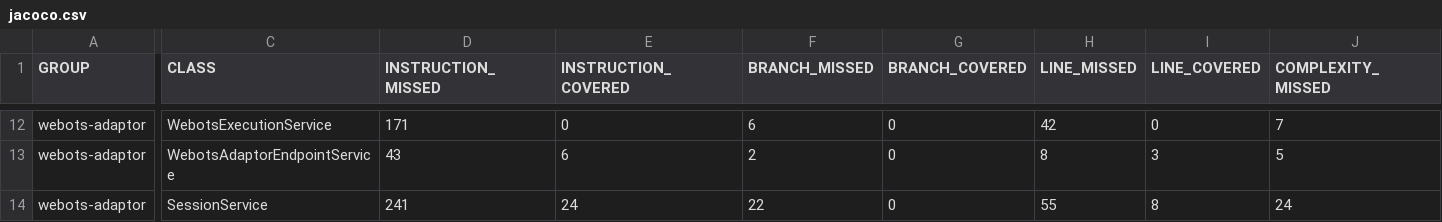
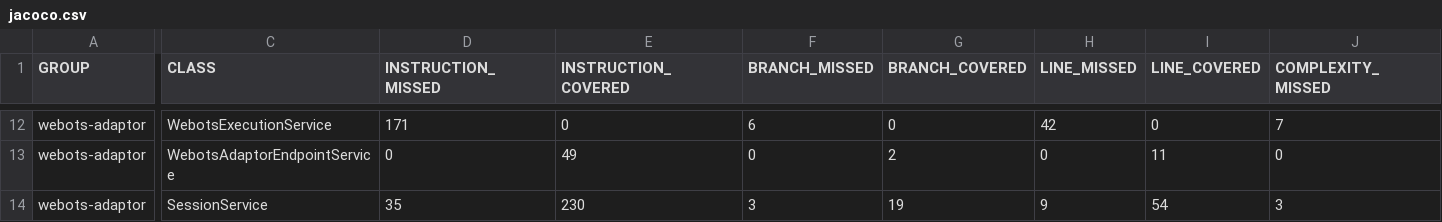
Before and after one commit to jku-swe-simcomp/simcomp-services, a CSV file: webots-adaptor/jacoco.csv, drawn as a sheet; only a part is shown, gaps mark what is left out; the diff covers the shown part only; the diff names each change by its address in the sheet, - before the commit and + after, or states it on an @@ line.

```diff
--- a/webots-adaptor/jacoco.csv
+++ b/webots-adaptor/jacoco.csv
-D13 (INSTRUCTION_MISSED): 43
+D13 (INSTRUCTION_MISSED): 0
-E13 (INSTRUCTION_COVERED): 6
+E13 (INSTRUCTION_COVERED): 49
-F13 (BRANCH_MISSED): 2
+F13 (BRANCH_MISSED): 0
-G13 (BRANCH_COVERED): 0
+G13 (BRANCH_COVERED): 2
-H13 (LINE_MISSED): 8
+H13 (LINE_MISSED): 0
-I13 (LINE_COVERED): 3
+I13 (LINE_COVERED): 11
-J13 (COMPLEXITY_MISSED): 5
+J13 (COMPLEXITY_MISSED): 0
-D14 (INSTRUCTION_MISSED): 241
+D14 (INSTRUCTION_MISSED): 35
-E14 (INSTRUCTION_COVERED): 24
+E14 (INSTRUCTION_COVERED): 230
-F14 (BRANCH_MISSED): 22
+F14 (BRANCH_MISSED): 3
-G14 (BRANCH_COVERED): 0
+G14 (BRANCH_COVERED): 19
-H14 (LINE_MISSED): 55
+H14 (LINE_MISSED): 9
-I14 (LINE_COVERED): 8
+I14 (LINE_COVERED): 54
-J14 (COMPLEXITY_MISSED): 24
+J14 (COMPLEXITY_MISSED): 3
```
Also changed, not shown: 74 edited cells elsewhere in this file, 35 other files.
